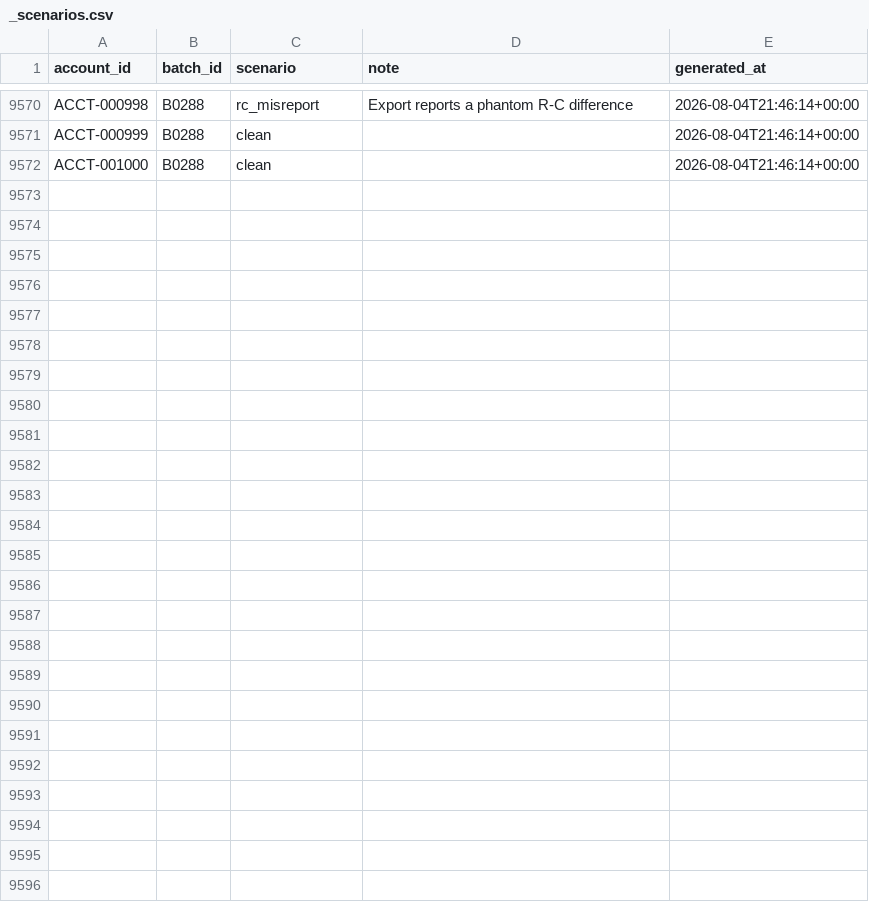
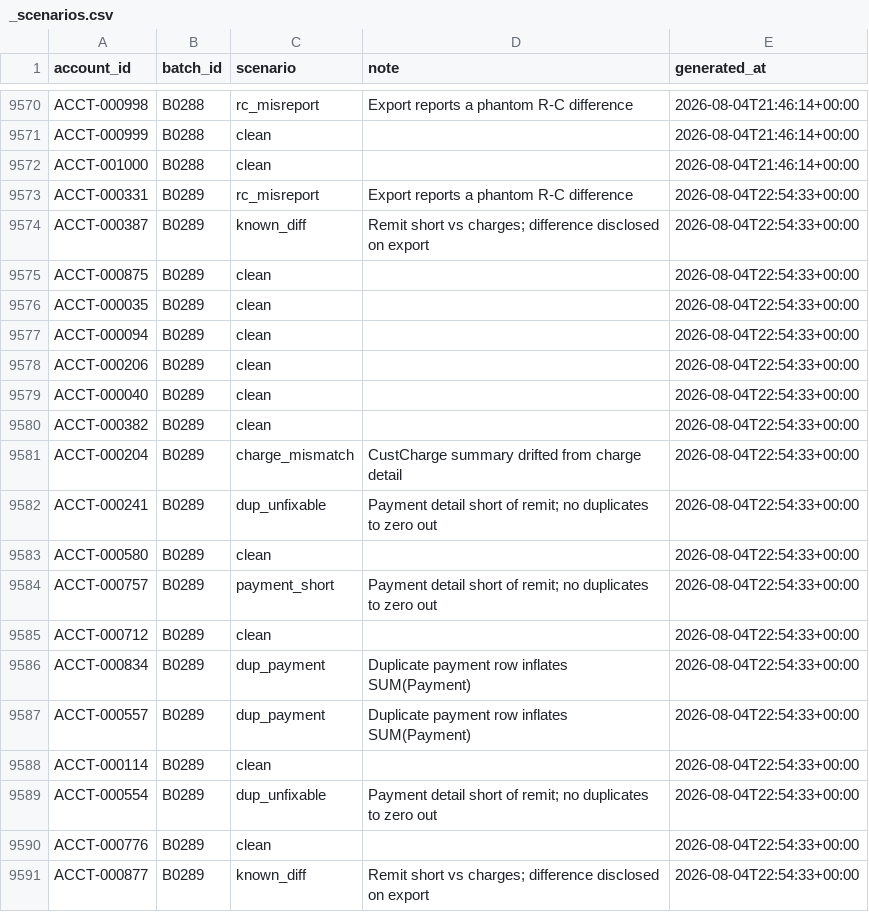
Before and after one commit to jelendu/remit-reconciliation-engine, a CSV file: data_gen/output/_scenarios.csv, drawn as a sheet; only a part is shown, gaps mark what is left out; the diff covers the shown part only; the diff names each change by its address in the sheet, - before the commit and + after, or states it on an @@ line.

```diff
--- a/data_gen/output/_scenarios.csv
+++ b/data_gen/output/_scenarios.csv
+row 9573: ACCT-000331 | B0289 | rc_misreport | Export reports a phantom R-C difference | 2026-08-04T22:54:33+00:00
+row 9574: ACCT-000387 | B0289 | known_diff | Remit short vs charges; difference disclosed on export | 2026-08-04T22:54:33+00:00
+row 9575: ACCT-000875 | B0289 | clean |  | 2026-08-04T22:54:33+00:00
+row 9576: ACCT-000035 | B0289 | clean |  | 2026-08-04T22:54:33+00:00
+row 9577: ACCT-000094 | B0289 | clean |  | 2026-08-04T22:54:33+00:00
+row 9578: ACCT-000206 | B0289 | clean |  | 2026-08-04T22:54:33+00:00
+row 9579: ACCT-000040 | B0289 | clean |  | 2026-08-04T22:54:33+00:00
+row 9580: ACCT-000382 | B0289 | clean |  | 2026-08-04T22:54:33+00:00
+row 9581: ACCT-000204 | B0289 | charge_mismatch | CustCharge summary drifted from charge detail | 2026-08-04T22:54:33+00:00
+row 9582: ACCT-000241 | B0289 | dup_unfixable | Payment detail short of remit; no duplicates to zero out | 2026-08-04T22:54:33+00:00
+row 9583: ACCT-000580 | B0289 | clean |  | 2026-08-04T22:54:33+00:00
+row 9584: ACCT-000757 | B0289 | payment_short | Payment detail short of remit; no duplicates to zero out | 2026-08-04T22:54:33+00:00
+row 9585: ACCT-000712 | B0289 | clean |  | 2026-08-04T22:54:33+00:00
+row 9586: ACCT-000834 | B0289 | dup_payment | Duplicate payment row inflates SUM(Payment) | 2026-08-04T22:54:33+00:00
+row 9587: ACCT-000557 | B0289 | dup_payment | Duplicate payment row inflates SUM(Payment) | 2026-08-04T22:54:33+00:00
+row 9588: ACCT-000114 | B0289 | clean |  | 2026-08-04T22:54:33+00:00
+row 9589: ACCT-000554 | B0289 | dup_unfixable | Payment detail short of remit; no duplicates to zero out | 2026-08-04T22:54:33+00:00
+row 9590: ACCT-000776 | B0289 | clean |  | 2026-08-04T22:54:33+00:00
+row 9591: ACCT-000877 | B0289 | known_diff | Remit short vs charges; difference disclosed on export | 2026-08-04T22:54:33+00:00
```
Also changed, not shown: 15 added rows elsewhere in this file, data_gen/output/adjustment_amts.csv, data_gen/output/adjustments.csv, 17 other files.
